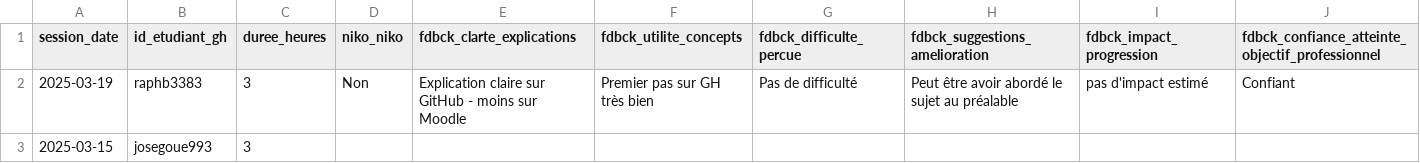
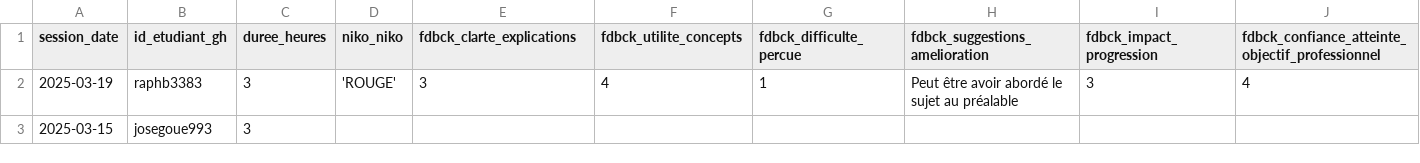
Before and after one commit to raphb3383/unc_iae_miage_interop_si_feedbacks, a CSV file: data/feedback_sessions.csv, drawn as a sheet; only a part is shown; the diff names each change by its address in the sheet, - before the commit and + after, or states it on an @@ line.

Commit message:
Update feedback

```diff
--- a/data/feedback_sessions.csv
+++ b/data/feedback_sessions.csv
-D2 (niko_niko): Non
+D2 (niko_niko): 'ROUGE'
-E2 (fdbck_clarte_explications): Explication claire sur GitHub - moins sur Moodle
+E2 (fdbck_clarte_explications): 3
-F2 (fdbck_utilite_concepts): Premier pas sur GH très bien
+F2 (fdbck_utilite_concepts): 4
-G2 (fdbck_difficulte_percue): Pas de difficulté
+G2 (fdbck_difficulte_percue): 1
-I2 (fdbck_impact_progression): pas d'impact estimé
+I2 (fdbck_impact_progression): 3
-J2: Confiant
+J2: 4
```
